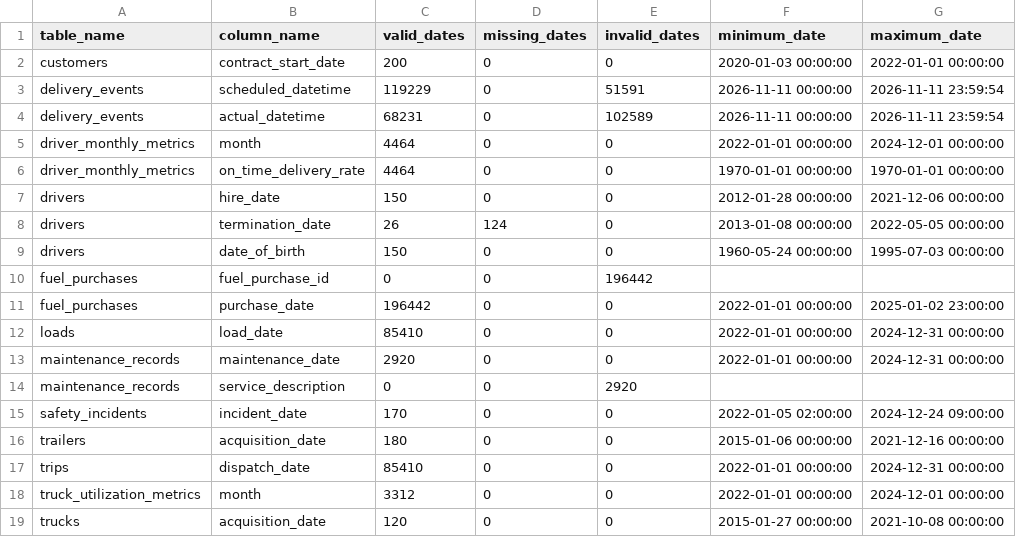
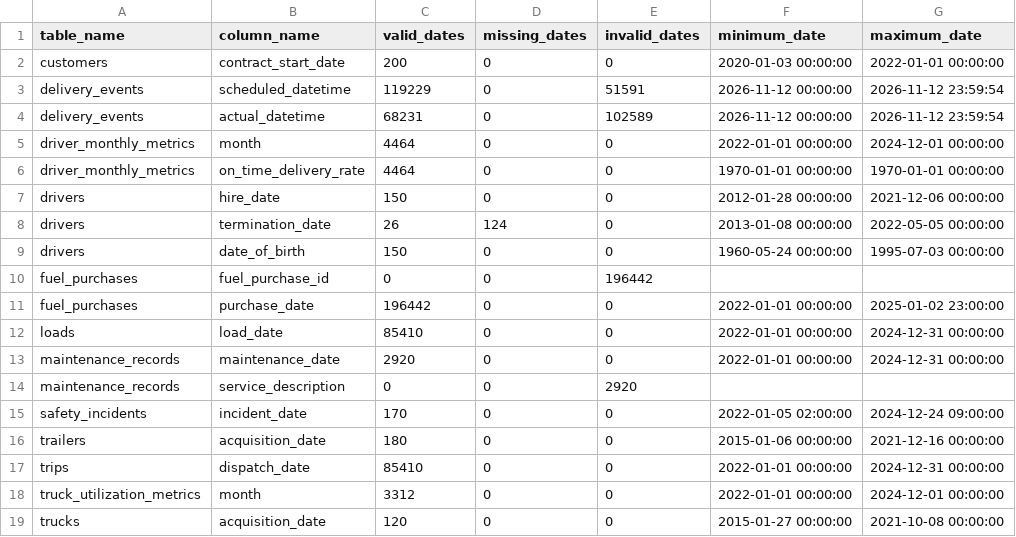
Before and after one commit to sauryayan/logistics-fleet-performance-analytics, a CSV file: reports/data_profiling/date_coverage.csv, drawn as a sheet.

```diff
--- a/reports/data_profiling/date_coverage.csv
+++ b/reports/data_profiling/date_coverage.csv
@@ -2,4 +2,4 @@ table_name,column_name,valid_dates,missing_dates,invalid_dates,minimum_date,maxi
 customers,contract_start_date,200,0,0,2020-01-03 00:00:00,2022-01-01 00:00:00
-delivery_events,scheduled_datetime,119229,0,51591,2026-11-11 00:00:00,2026-11-11 23:59:54
-delivery_events,actual_datetime,68231,0,102589,2026-11-11 00:00:00,2026-11-11 23:59:54
+delivery_events,scheduled_datetime,119229,0,51591,2026-11-12 00:00:00,2026-11-12 23:59:54
+delivery_events,actual_datetime,68231,0,102589,2026-11-12 00:00:00,2026-11-12 23:59:54
 driver_monthly_metrics,month,4464,0,0,2022-01-01 00:00:00,2024-12-01 00:00:00
```
Also changed, not shown: reports/data_profiling/data_dictionary_template.csv, 4 other files.
